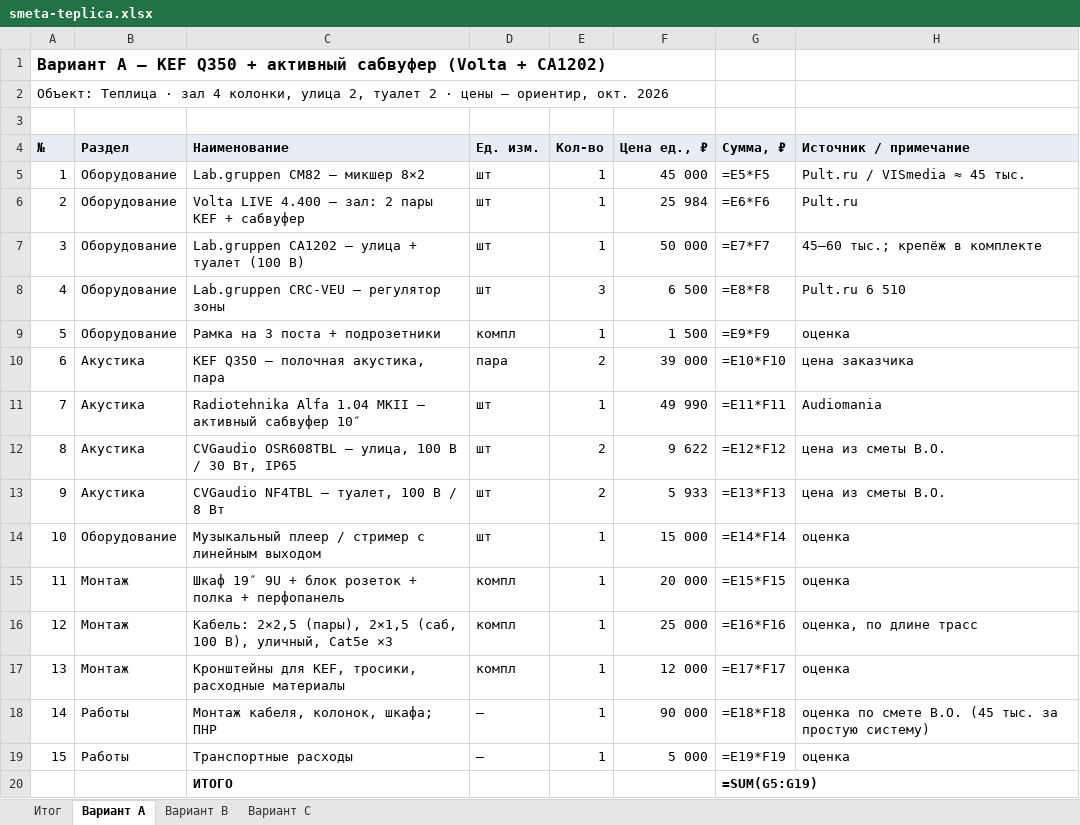
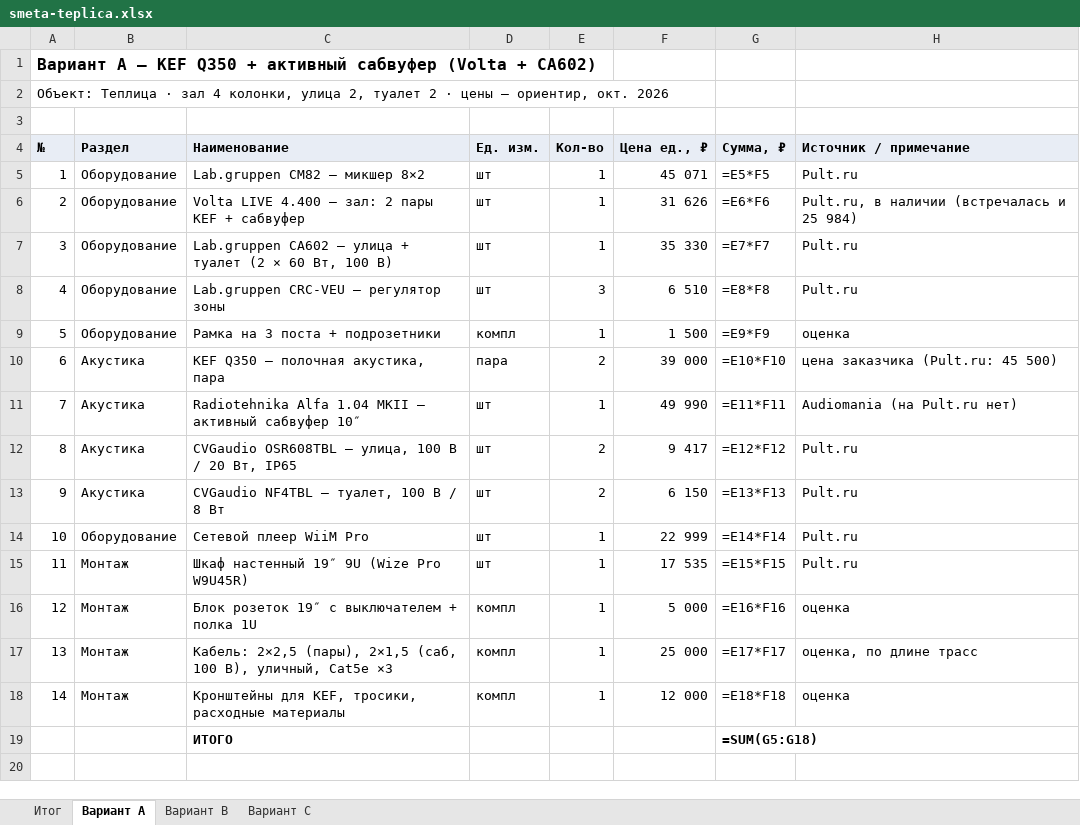
Before and after one commit to olegoviccc/teplica, an Excel workbook: sound/smeta-teplica.xlsx, sheet Вариант A, drawn as a sheet; values as stored, in another font and other column widths than the file's, no borders; formulas without a stored value are shown as written; removed rows and columns are numbered as before the commit, all else as after; the diff names each change by its address in the sheet, - before the commit and + after, or states it on an @@ line.

```diff
--- a/sound/smeta-teplica.xlsx (sheet Вариант A)
+++ b/sound/smeta-teplica.xlsx (sheet Вариант A)
@@ column A (№) renumbered between rows 1 and 18 @@
-F5 (Цена ед., ₽): 45 000
+F5 (Цена ед., ₽): 45 071
-H5 (Источник / примечание): Pult.ru / VISmedia ≈ 45 тыс.
+H5 (Источник / примечание): Pult.ru
-F6 (Цена ед., ₽): 25 984
+F6 (Цена ед., ₽): 31 626
-H6 (Источник / примечание): Pult.ru
+H6 (Источник / примечание): Pult.ru, в наличии (встречалась и 25 984)
-C7 (Наименование): Lab.gruppen CA1202 — улица + туалет (100 В)
+C7 (Наименование): Lab.gruppen CA602 — улица + туалет (2 × 60 Вт, 100 В)
-F7 (Цена ед., ₽): 50 000
+F7 (Цена ед., ₽): 35 330
-H7 (Источник / примечание): 45–60 тыс.; крепёж в комплекте
+H7 (Источник / примечание): Pult.ru
-F8 (Цена ед., ₽): 6 500
+F8 (Цена ед., ₽): 6 510
-H8 (Источник / примечание): Pult.ru 6 510
+H8 (Источник / примечание): Pult.ru
-H10 (Источник / примечание): цена заказчика
+H10 (Источник / примечание): цена заказчика (Pult.ru: 45 500)
-H11 (Источник / примечание): Audiomania
+H11 (Источник / примечание): Audiomania (на Pult.ru нет)
-C12 (Наименование): …В / 30 Вт, IP65
+C12 (Наименование): …В / 20 Вт, IP65
-F12 (Цена ед., ₽): 9 622
+F12 (Цена ед., ₽): 9 417
-H12:H13 (Источник / примечание): цена из сметы В.О.
+H12:H13 (Источник / примечание): Pult.ru
-F13 (Цена ед., ₽): 5 933
+F13 (Цена ед., ₽): 6 150
-C14 (Наименование): Музыкальный плеер / стример с линейным выходом
+C14 (Наименование): Сетевой плеер WiiM Pro
-F14 (Цена ед., ₽): 15 000
+F14 (Цена ед., ₽): 22 999
-H14 (Источник / примечание): оценка
+H14 (Источник / примечание): Pult.ru
+row 15: 11 | Монтаж | Шкаф настенный 19″ 9U (Wize Pro W9U45R) | шт | 1 | 17 535 | =E15*F15 | Pult.ru
-C16 (Наименование): Шкаф 19″ 9U + блок розеток + полка + перфопанель
+C16 (Наименование): Блок розеток 19″ с выключателем + полка 1U
-F16 (Цена ед., ₽): 20 000
+F16 (Цена ед., ₽): 5 000
-G16 (Сумма, ₽): =E15*F15
+G16 (Сумма, ₽): =E16*F16
-G17 (Сумма, ₽): =E16*F16
+G17 (Сумма, ₽): =E17*F17
-G18 (Сумма, ₽): =E17*F17
+G18 (Сумма, ₽): =E18*F18
-row 18: 14 | Работы | Монтаж кабеля, колонок, шкафа; ПНР | — | 1 | 90 000 | =E18*F18 | оценка по смете В.О. (45 тыс. за простую систему)
-row 19: 15 | Работы | Транспортные расходы | — | 1 | 5 000 | =E19*F19 | оценка
-G19 (Сумма, ₽): =SUM(G5:G19)
+G19 (Сумма, ₽): =SUM(G5:G18)
```
Also changed, not shown: sheet Вариант C, sheet Вариант B, sheet Итог, 8 other files.
